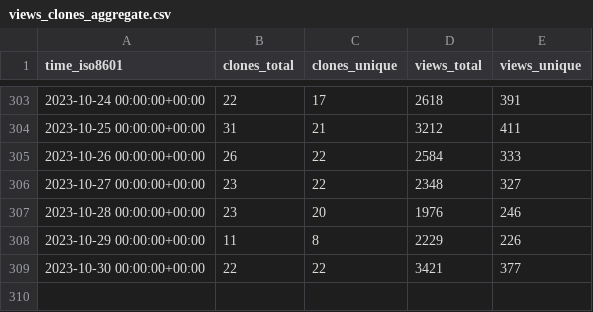
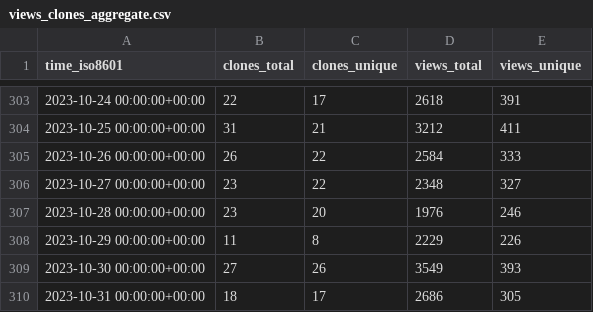
Before and after one commit to Unity-Technologies/EntityComponentSystemSamples, a CSV file: Unity-Technologies/EntityComponentSystemSamples/ghrs-data/views_clones_aggregate.csv, drawn as a sheet; only a part is shown, gaps mark what is left out.

```diff
--- a/Unity-Technologies/EntityComponentSystemSamples/ghrs-data/views_clones_aggregate.csv
+++ b/Unity-Technologies/EntityComponentSystemSamples/ghrs-data/views_clones_aggregate.csv
@@ -308,2 +308,3 @@ time_iso8601,clones_total,clones_unique,views_total,views_unique
 2023-10-29 00:00:00+00:00,11,8,2229,226
-2023-10-30 00:00:00+00:00,22,22,3421,377
+2023-10-30 00:00:00+00:00,27,26,3549,393
+2023-10-31 00:00:00+00:00,18,17,2686,305
```
Also changed, not shown: 1 other file.
